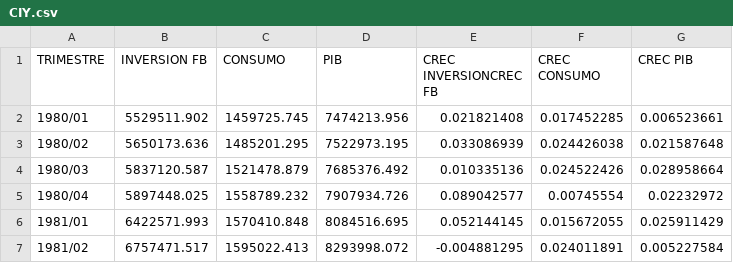
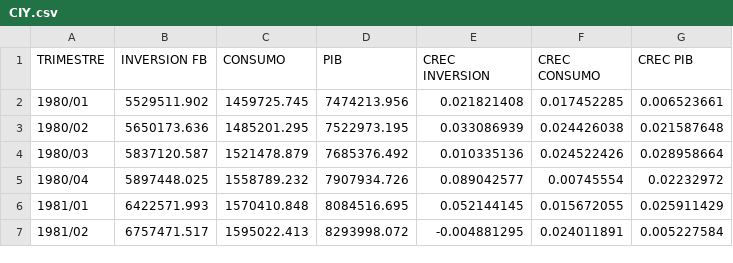
Before and after one commit to ramiro-be/Macro_T2, a CSV file: CIY.csv, drawn as a sheet; only a part is shown.

Commit message:
Add files via upload

```diff
--- a/CIY.csv
+++ b/CIY.csv
@@ -1,2 +1,2 @@
-TRIMESTRE,INVERSION FB,CONSUMO,PIB,CREC INVERSIONCREC FB,CREC CONSUMO,CREC PIB
+TRIMESTRE,INVERSION FB,CONSUMO,PIB,CREC INVERSION,CREC CONSUMO,CREC PIB
 1980/01,5529511.902,1459725.745,7474213.956,0.021821408,0.017452285,0.006523661
```
